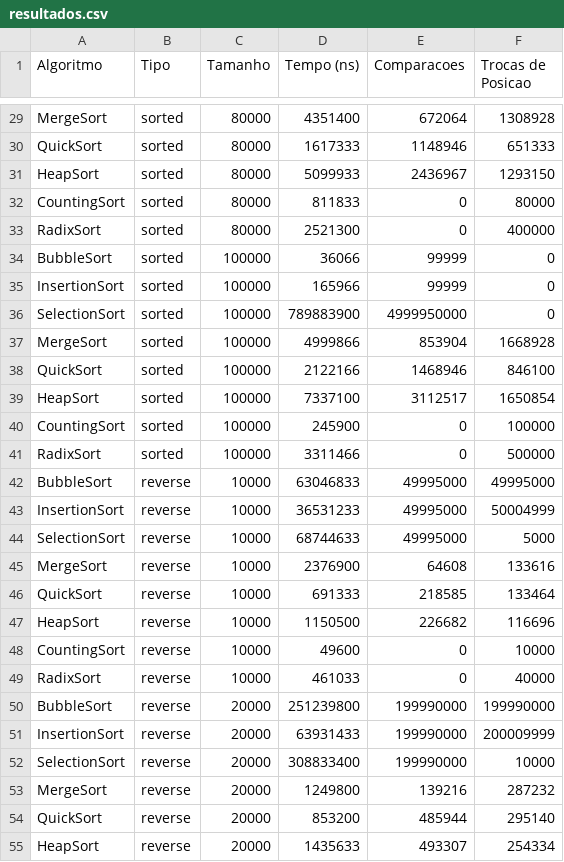
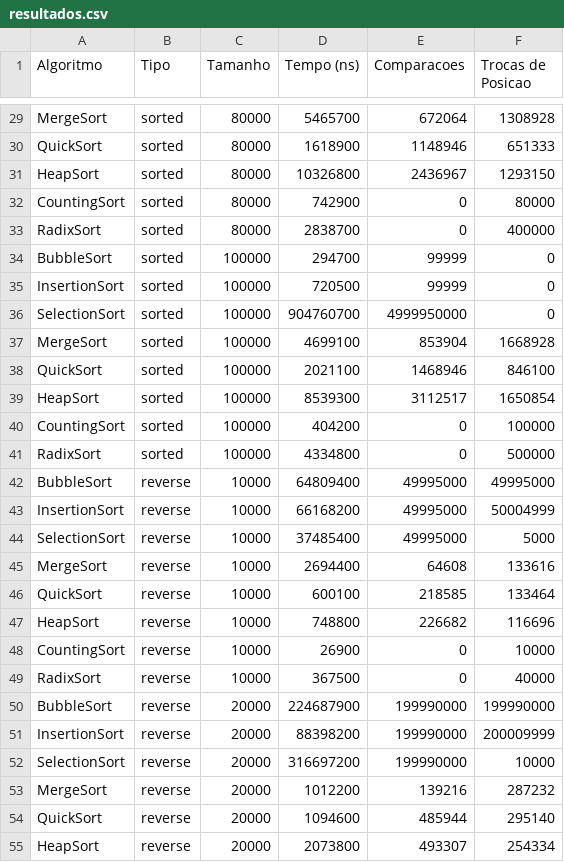
Before and after one commit to munirix/Comparacao-de-algoritmos-de-ordenacao, a CSV file: resultados.csv, drawn as a sheet; only a part is shown, gaps mark what is left out; the diff covers the shown part only; the diff names each change by its address in the sheet, - before the commit and + after, or states it on an @@ line.

```diff
--- a/resultados.csv
+++ b/resultados.csv
-D29 (Tempo (ns)): 4351400
+D29 (Tempo (ns)): 5465700
-D30 (Tempo (ns)): 1617333
+D30 (Tempo (ns)): 1618900
-D31 (Tempo (ns)): 5099933
+D31 (Tempo (ns)): 10326800
-D32 (Tempo (ns)): 811833
+D32 (Tempo (ns)): 742900
-D33 (Tempo (ns)): 2521300
+D33 (Tempo (ns)): 2838700
-D34 (Tempo (ns)): 36066
+D34 (Tempo (ns)): 294700
-D35 (Tempo (ns)): 165966
+D35 (Tempo (ns)): 720500
-D36 (Tempo (ns)): 789883900
+D36 (Tempo (ns)): 904760700
-D37 (Tempo (ns)): 4999866
+D37 (Tempo (ns)): 4699100
-D38 (Tempo (ns)): 2122166
+D38 (Tempo (ns)): 2021100
-D39 (Tempo (ns)): 7337100
+D39 (Tempo (ns)): 8539300
-D40 (Tempo (ns)): 245900
+D40 (Tempo (ns)): 404200
-D41 (Tempo (ns)): 3311466
+D41 (Tempo (ns)): 4334800
-D42 (Tempo (ns)): 63046833
+D42 (Tempo (ns)): 64809400
-D43 (Tempo (ns)): 36531233
+D43 (Tempo (ns)): 66168200
-D44 (Tempo (ns)): 68744633
+D44 (Tempo (ns)): 37485400
-D45 (Tempo (ns)): 2376900
+D45 (Tempo (ns)): 2694400
-D46 (Tempo (ns)): 691333
+D46 (Tempo (ns)): 600100
-D47 (Tempo (ns)): 1150500
+D47 (Tempo (ns)): 748800
-D48 (Tempo (ns)): 49600
+D48 (Tempo (ns)): 26900
-D49 (Tempo (ns)): 461033
+D49 (Tempo (ns)): 367500
-D50 (Tempo (ns)): 251239800
+D50 (Tempo (ns)): 224687900
-D51 (Tempo (ns)): 63931433
+D51 (Tempo (ns)): 88398200
-D52 (Tempo (ns)): 308833400
+D52 (Tempo (ns)): 316697200
-D53 (Tempo (ns)): 1249800
+D53 (Tempo (ns)): 1012200
-D54 (Tempo (ns)): 853200
+D54 (Tempo (ns)): 1094600
-D55 (Tempo (ns)): 1435633
+D55 (Tempo (ns)): 2073800
```
Also changed, not shown: 93 edited cells elsewhere in this file, 1 other file.
